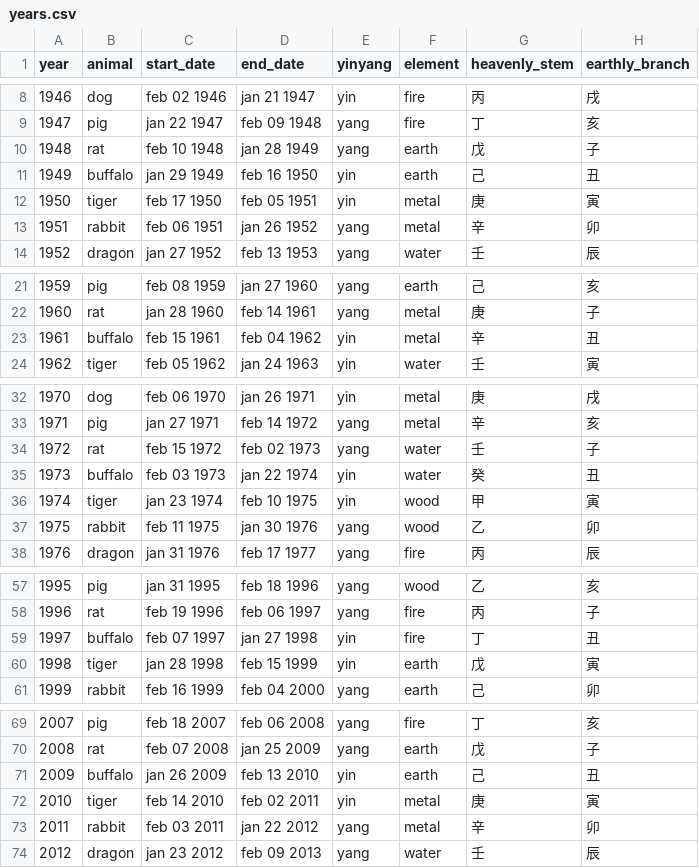
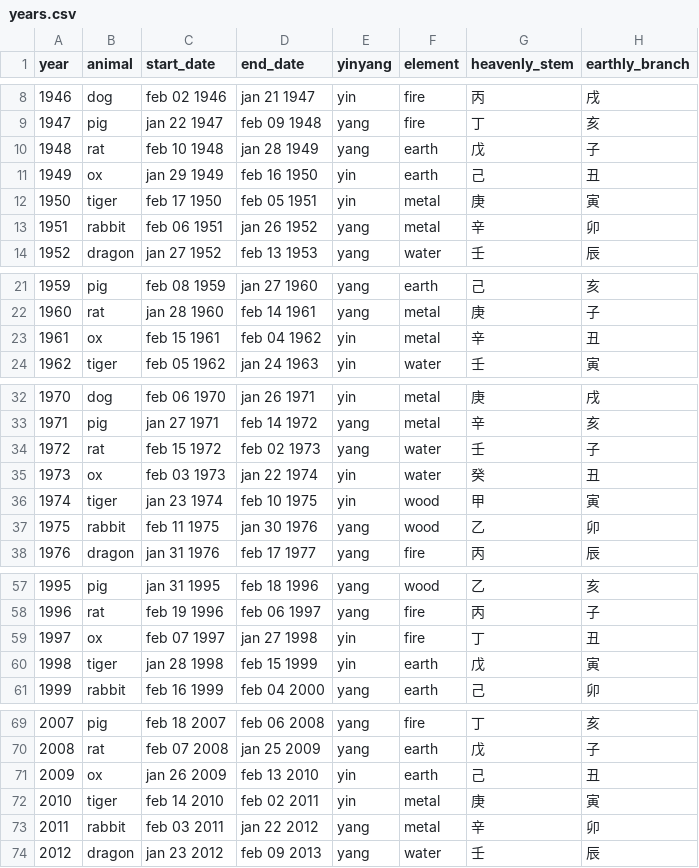
Before and after one commit to toybreaker/aniriot, a CSV file: _lab/years.csv, drawn as a sheet; only a part is shown, gaps mark what is left out; the diff covers the shown part only.

Commit message:
ox

```diff
--- a/_lab/years.csv
+++ b/_lab/years.csv
@@ -10,3 +10,3 @@ year,animal,start_date,end_date,yinyang,element,heavenly_stem,earthly_branch
 1948,rat,feb 10 1948,jan 28 1949,yang,earth,戊,子
-1949,buffalo,jan 29 1949,feb 16 1950,yin,earth,己,丑
+1949,ox,jan 29 1949,feb 16 1950,yin,earth,己,丑
 1950,tiger,feb 17 1950,feb 05 1951,yin,metal,庚,寅
@@ -22,3 +22,3 @@ year,animal,start_date,end_date,yinyang,element,heavenly_stem,earthly_branch
 1960,rat,jan 28 1960,feb 14 1961,yang,metal,庚,子
-1961,buffalo,feb 15 1961,feb 04 1962,yin,metal,辛,丑
+1961,ox,feb 15 1961,feb 04 1962,yin,metal,辛,丑
 1962,tiger,feb 05 1962,jan 24 1963,yin,water,壬,寅
@@ -34,3 +34,3 @@ year,animal,start_date,end_date,yinyang,element,heavenly_stem,earthly_branch
 1972,rat,feb 15 1972,feb 02 1973,yang,water,壬,子
-1973,buffalo,feb 03 1973,jan 22 1974,yin,water,癸,丑
+1973,ox,feb 03 1973,jan 22 1974,yin,water,癸,丑
 1974,tiger,jan 23 1974,feb 10 1975,yin,wood,甲,寅
@@ -58,3 +58,3 @@ year,animal,start_date,end_date,yinyang,element,heavenly_stem,earthly_branch
 1996,rat,feb 19 1996,feb 06 1997,yang,fire,丙,子
-1997,buffalo,feb 07 1997,jan 27 1998,yin,fire,丁,丑
+1997,ox,feb 07 1997,jan 27 1998,yin,fire,丁,丑
 1998,tiger,jan 28 1998,feb 15 1999,yin,earth,戊,寅
@@ -70,3 +70,3 @@ year,animal,start_date,end_date,yinyang,element,heavenly_stem,earthly_branch
 2008,rat,feb 07 2008,jan 25 2009,yang,earth,戊,子
-2009,buffalo,jan 26 2009,feb 13 2010,yin,earth,己,丑
+2009,ox,jan 26 2009,feb 13 2010,yin,earth,己,丑
 2010,tiger,feb 14 2010,feb 02 2011,yin,metal,庚,寅
```
Also changed, not shown: 1 edited cell elsewhere in this file.
